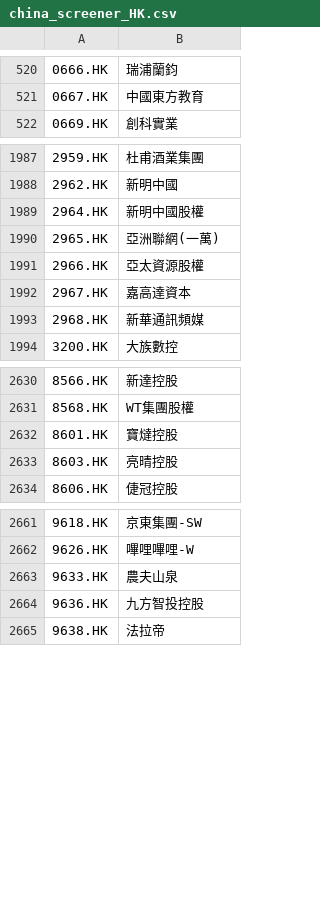
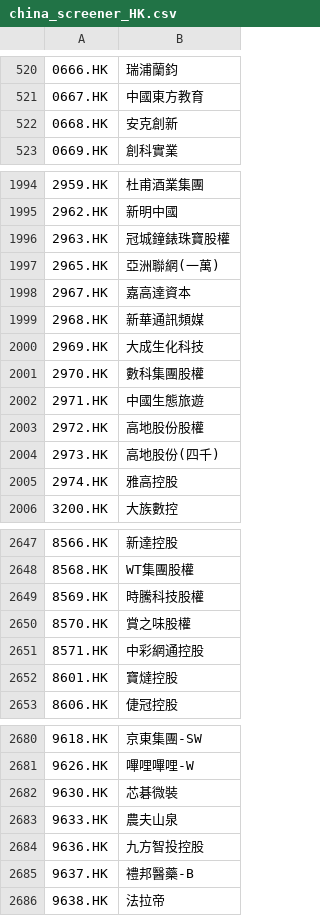
Before and after one commit to GenBill/Carmen, a CSV file: stocks_list/cache/china_screener_HK.csv, drawn as a sheet; only a part is shown, gaps mark what is left out; the diff covers the shown part only.

```diff
--- a/stocks_list/cache/china_screener_HK.csv
+++ b/stocks_list/cache/china_screener_HK.csv
@@ -521,2 +521,3 @@
 0667.HK,中國東方教育
+0668.HK,安克創新
 0669.HK,創科實業
@@ -1988,7 +1995,12 @@
 2962.HK,新明中國
-2964.HK,新明中國股權
+2963.HK,冠城鐘錶珠寶股權
 2965.HK,亞洲聯網(一萬)
-2966.HK,亞太資源股權
 2967.HK,嘉高達資本
 2968.HK,新華通訊頻媒
+2969.HK,大成生化科技
+2970.HK,數科集團股權
+2971.HK,中國生態旅遊
+2972.HK,高地股份股權
+2973.HK,高地股份(四千)
+2974.HK,雅高控股
 3200.HK,大族數控
@@ -2631,4 +2648,6 @@
 8568.HK,WT集團股權
+8569.HK,時騰科技股權
+8570.HK,賞之味股權
+8571.HK,中彩網通控股
 8601.HK,寶燵控股
-8603.HK,亮晴控股
 8606.HK,倢冠控股
@@ -2662,4 +2681,6 @@
 9626.HK,嗶哩嗶哩-W
+9630.HK,芯碁微裝
 9633.HK,農夫山泉
 9636.HK,九方智投控股
+9637.HK,禮邦醫藥-B
 9638.HK,法拉帝
```
Also changed, not shown: 12 added rows, 1 removed row and 2 edited cells elsewhere in this file, stocks_list/cache/SH_stock_list.csv, stocks_list/cache/china_screener_A.csv, 6 other files.
